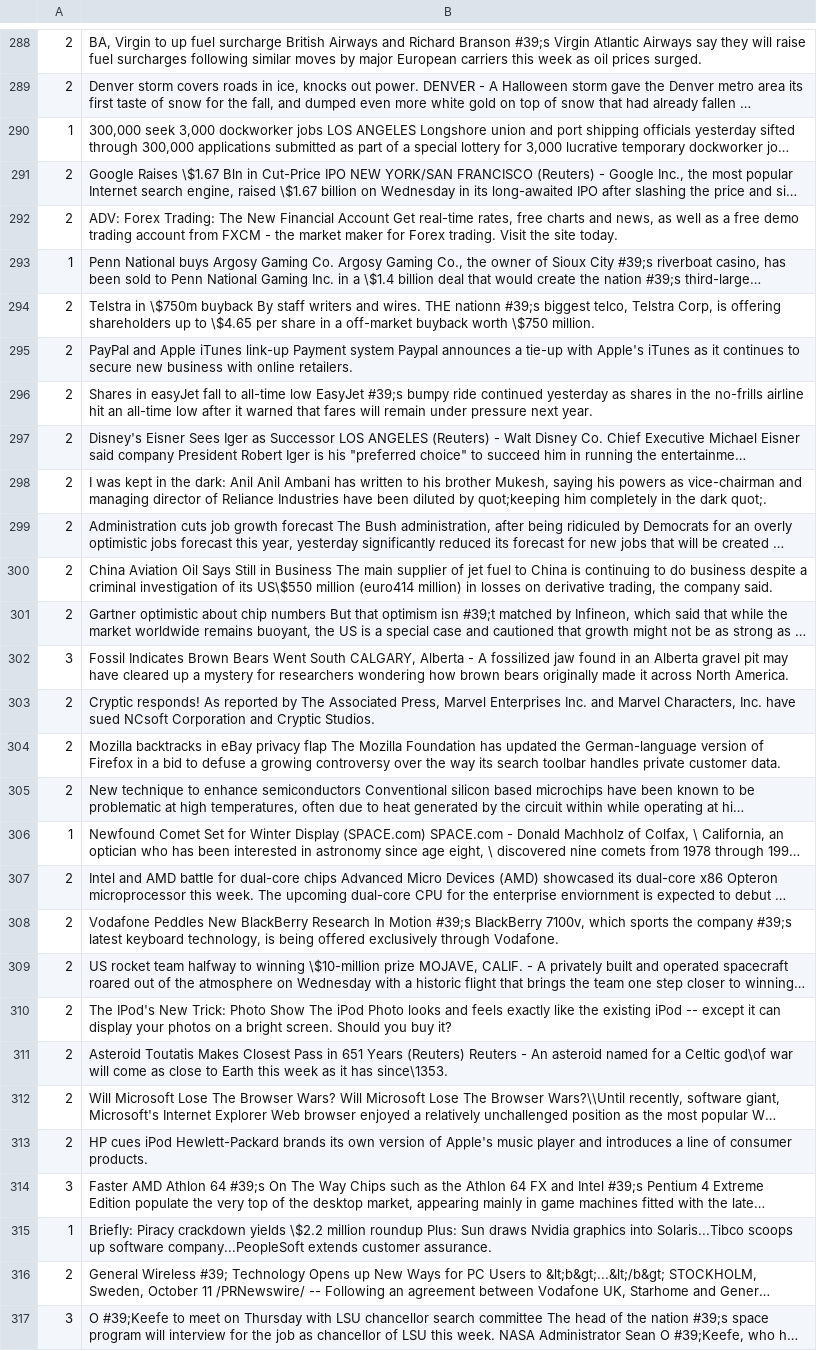
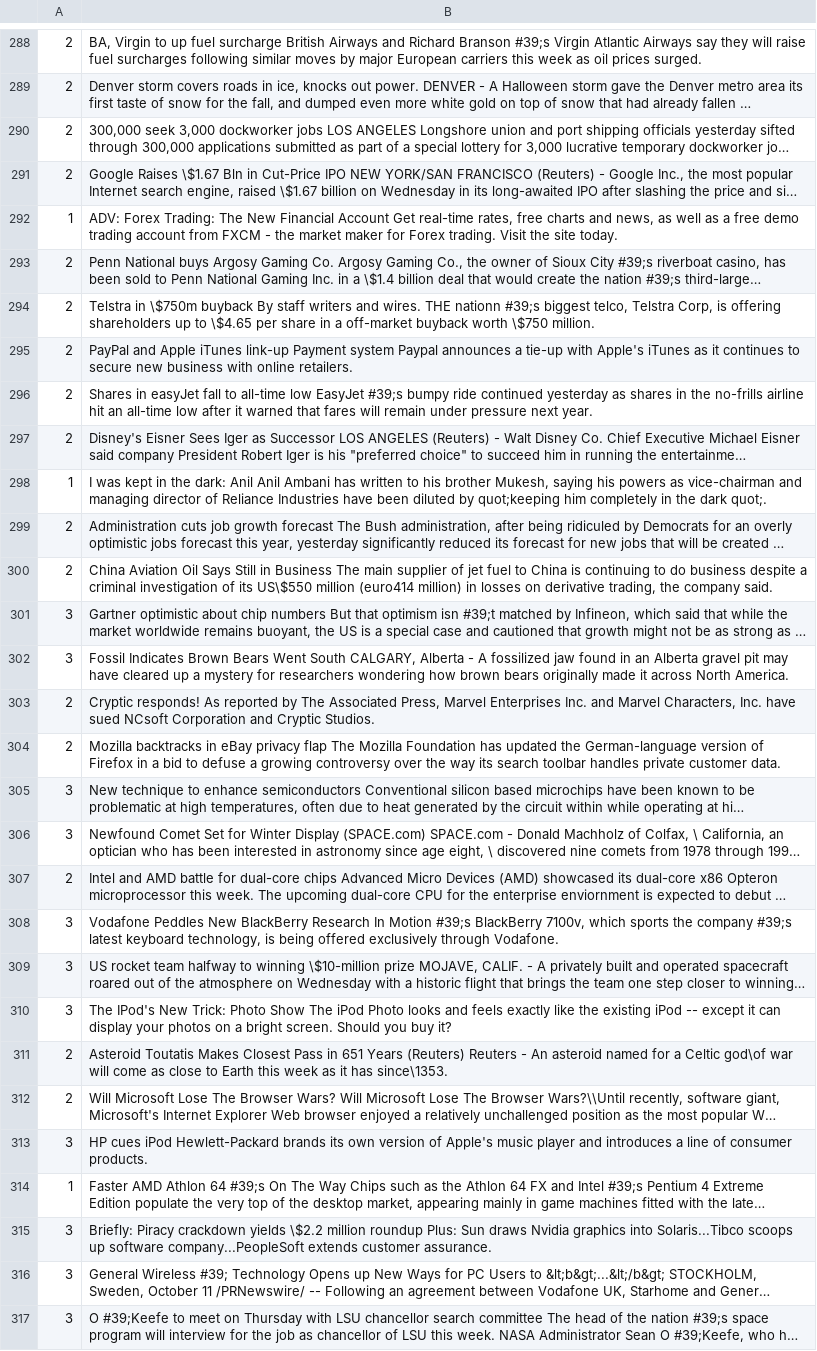
Before and after one commit to FANJIYU0825/noise_label_selection, a CSV file: data/agnews/idn_agnews0.4.csv, drawn as a sheet; only a part is shown, gaps mark what is left out; long unchanged cells end in …; the diff covers the shown part only; the diff names each change by its address in the sheet, - before the commit and + after, or states it on an @@ line.

```diff
--- a/data/agnews/idn_agnews0.4.csv
+++ b/data/agnews/idn_agnews0.4.csv
-A290: 1
+A290: 2
-A292: 2
+A292: 1
-A293: 1
+A293: 2
-A298: 2
+A298: 1
-A301: 2
+A301: 3
-A305: 2
+A305: 3
-A306: 1
+A306: 3
-A308:A310: 2
+A308:A310: 3
-A313: 2
+A313: 3
-A314: 3
+A314: 1
-A315: 1
+A315: 3
-A316: 2
+A316: 3
```
Also changed, not shown: 113 edited cells elsewhere in this file, data/agnews/idn_agnews0.2.csv, data/agnews/idn_agnews0.2_idn_0.2.csv, 5 other files.
